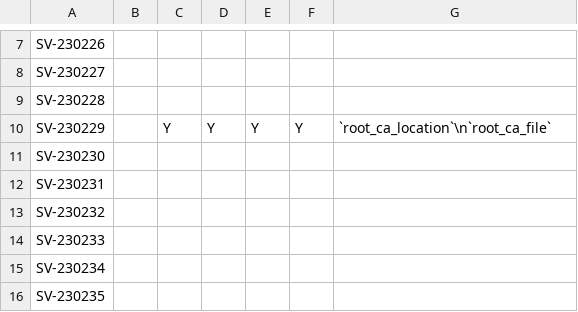
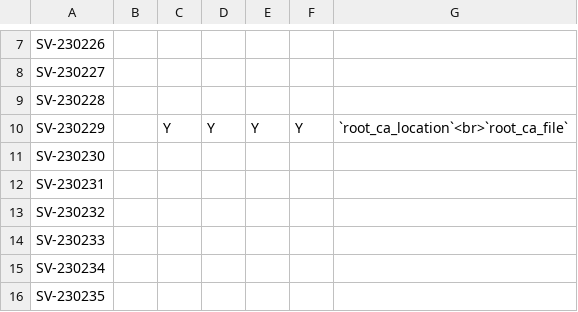
Before and after one commit to CMSgov/redhat-enterprise-linux-8-stig-baseline, a CSV file: control-status.csv, drawn as a sheet; only a part is shown, gaps mark what is left out.

Commit message:
Update control-status.csv

```diff
--- a/control-status.csv
+++ b/control-status.csv
@@ -9,3 +9,3 @@
  SV-230228 ,          ,          ,        ,       ,                   ,
- SV-230229 ,          , Y        , Y      , Y     , Y                 , "`root_ca_location`\n`root_ca_file`"
+ SV-230229 ,          , Y        , Y      , Y     , Y                 , "`root_ca_location`<br>`root_ca_file`"
  SV-230230 ,          ,          ,        ,       ,                   ,
```
